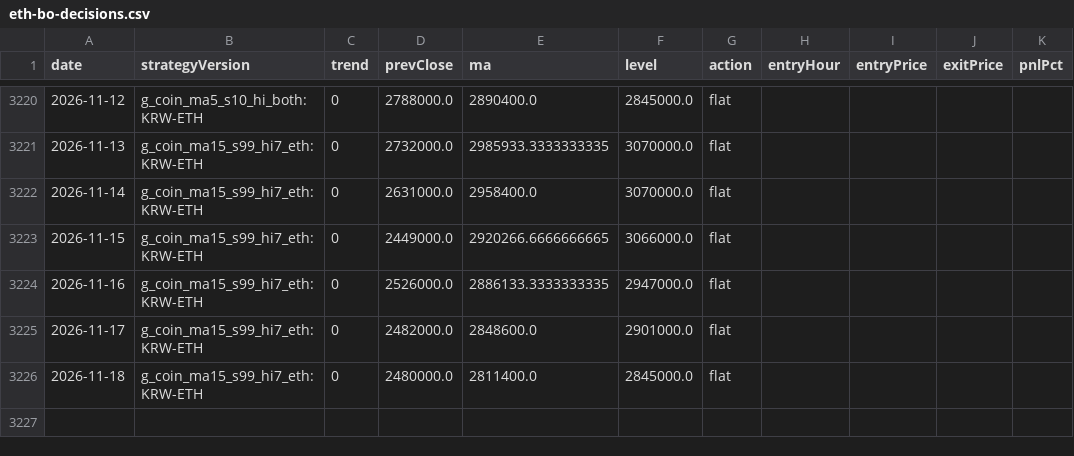
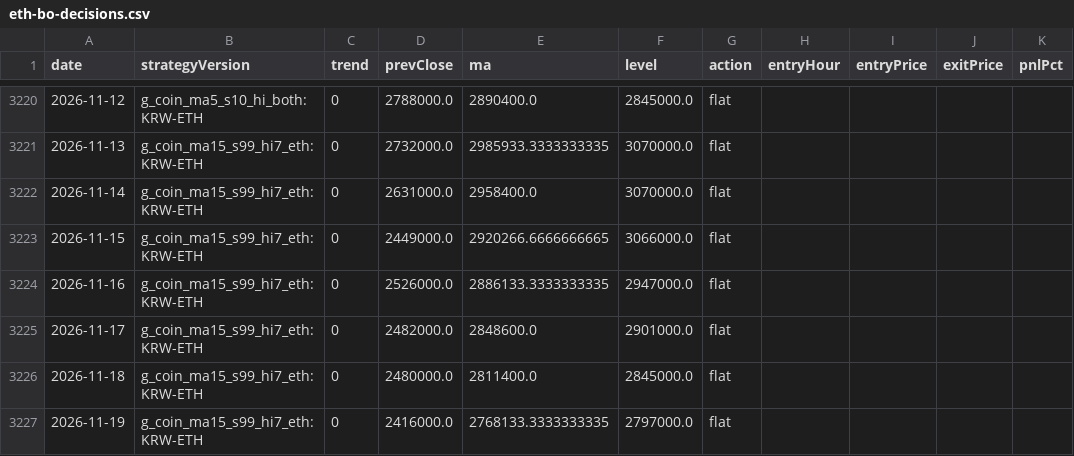
Before and after one commit to jkdevjob/jkquant, a CSV file: data/claude-lab/eth-bo-decisions.csv, drawn as a sheet; only a part is shown, gaps mark what is left out; the diff names each change by its address in the sheet, - before the commit and + after, or states it on an @@ line.

```diff
--- a/data/claude-lab/eth-bo-decisions.csv
+++ b/data/claude-lab/eth-bo-decisions.csv
+row 3227: 2026-11-19 | g_coin_ma15_s99_hi7_eth:KRW-ETH | 0 | 2416000.0 | 2768133.3333333335 | 2797000.0 | flat
```
Also changed, not shown: data/claude-lab/soxl-mr-decisions.csv, 25 other files.
